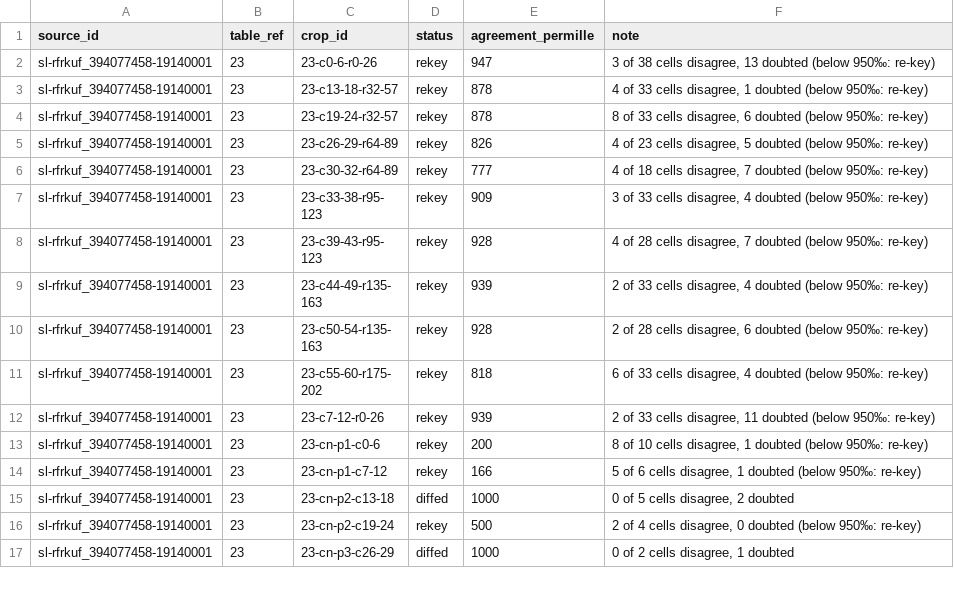
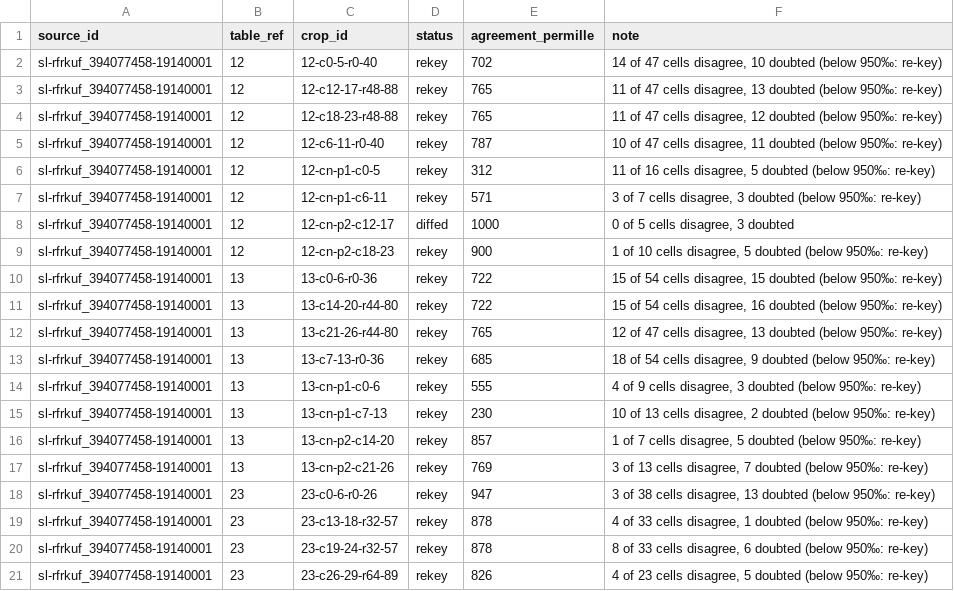
Before and after one commit to degoldschmidt/1900, a CSV file: prototype/data/raw/status.csv, drawn as a sheet; only a part is shown; the shorter side is filled out with more unchanged rows.

```diff
--- a/prototype/data/raw/status.csv
+++ b/prototype/data/raw/status.csv
@@ -1,2 +1,18 @@
 source_id,table_ref,crop_id,status,agreement_permille,note
+sl-rfrkuf_394077458-19140001,12,12-c0-5-r0-40,rekey,702,"14 of 47 cells disagree, 10 doubted (below 950‰: re-key)"
+sl-rfrkuf_394077458-19140001,12,12-c12-17-r48-88,rekey,765,"11 of 47 cells disagree, 13 doubted (below 950‰: re-key)"
+sl-rfrkuf_394077458-19140001,12,12-c18-23-r48-88,rekey,765,"11 of 47 cells disagree, 12 doubted (below 950‰: re-key)"
+sl-rfrkuf_394077458-19140001,12,12-c6-11-r0-40,rekey,787,"10 of 47 cells disagree, 11 doubted (below 950‰: re-key)"
+sl-rfrkuf_394077458-19140001,12,12-cn-p1-c0-5,rekey,312,"11 of 16 cells disagree, 5 doubted (below 950‰: re-key)"
+sl-rfrkuf_394077458-19140001,12,12-cn-p1-c6-11,rekey,571,"3 of 7 cells disagree, 3 doubted (below 950‰: re-key)"
+sl-rfrkuf_394077458-19140001,12,12-cn-p2-c12-17,diffed,1000,"0 of 5 cells disagree, 3 doubted"
+sl-rfrkuf_394077458-19140001,12,12-cn-p2-c18-23,rekey,900,"1 of 10 cells disagree, 5 doubted (below 950‰: re-key)"
+sl-rfrkuf_394077458-19140001,13,13-c0-6-r0-36,rekey,722,"15 of 54 cells disagree, 15 doubted (below 950‰: re-key)"
+sl-rfrkuf_394077458-19140001,13,13-c14-20-r44-80,rekey,722,"15 of 54 cells disagree, 16 doubted (below 950‰: re-key)"
+sl-rfrkuf_394077458-19140001,13,13-c21-26-r44-80,rekey,765,"12 of 47 cells disagree, 13 doubted (below 950‰: re-key)"
+sl-rfrkuf_394077458-19140001,13,13-c7-13-r0-36,rekey,685,"18 of 54 cells disagree, 9 doubted (below 950‰: re-key)"
+sl-rfrkuf_394077458-19140001,13,13-cn-p1-c0-6,rekey,555,"4 of 9 cells disagree, 3 doubted (below 950‰: re-key)"
+sl-rfrkuf_394077458-19140001,13,13-cn-p1-c7-13,rekey,230,"10 of 13 cells disagree, 2 doubted (below 950‰: re-key)"
+sl-rfrkuf_394077458-19140001,13,13-cn-p2-c14-20,rekey,857,"1 of 7 cells disagree, 5 doubted (below 950‰: re-key)"
+sl-rfrkuf_394077458-19140001,13,13-cn-p2-c21-26,rekey,769,"3 of 13 cells disagree, 7 doubted (below 950‰: re-key)"
 sl-rfrkuf_394077458-19140001,23,23-c0-6-r0-26,rekey,947,"3 of 38 cells disagree, 13 doubted (below 950‰: re-key)"
```
Also changed, not shown: 48 other files.
